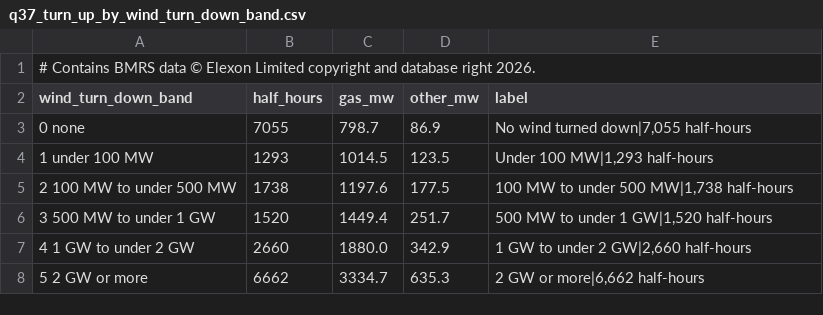
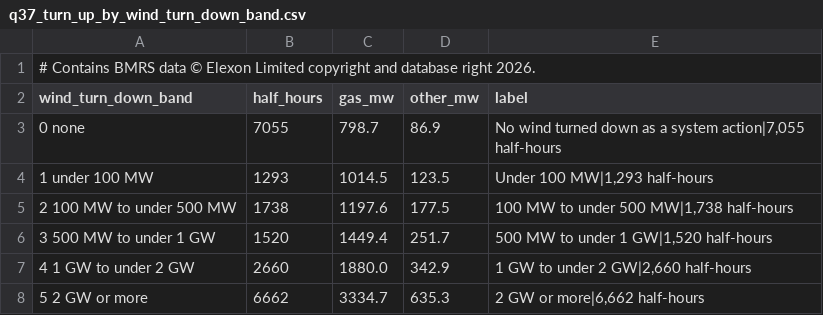
Before and after one commit to JayWatNorm/gridskew, a CSV file: docs/results/q37_turn_up_by_wind_turn_down_band.csv, drawn as a sheet.

Commit message:
Q37: averages in the headline and chart title, the first band named as a system action, flags on superseded acceptances; worked rows for a stretch inside a ramp

```diff
--- a/docs/results/q37_turn_up_by_wind_turn_down_band.csv
+++ b/docs/results/q37_turn_up_by_wind_turn_down_band.csv
@@ -2,3 +2,3 @@
 wind_turn_down_band,half_hours,gas_mw,other_mw,label
-0 none,7055,798.7,86.9,"No wind turned down|7,055 half-hours"
+0 none,7055,798.7,86.9,"No wind turned down as a system action|7,055 half-hours"
 1 under 100 MW,1293,1014.5,123.5,"Under 100 MW|1,293 half-hours"
```
Also changed, not shown: 8 other files.
